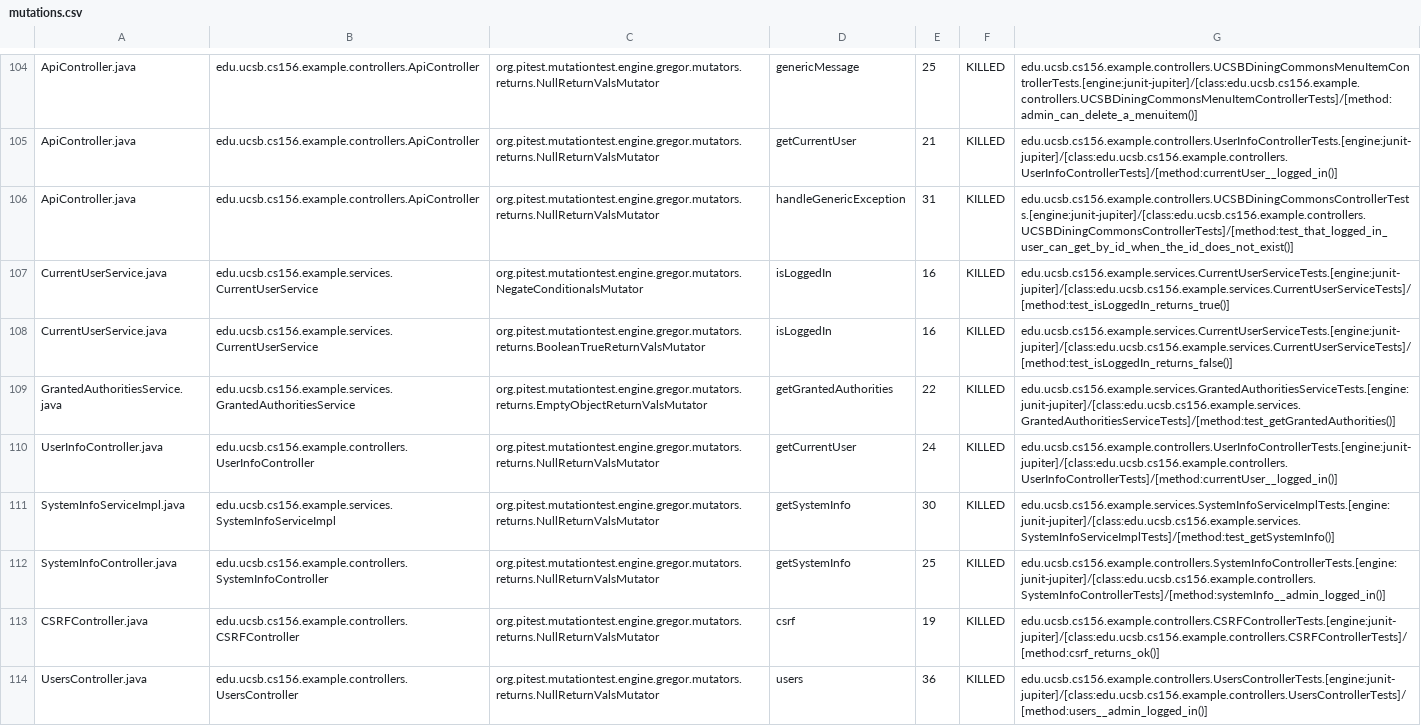
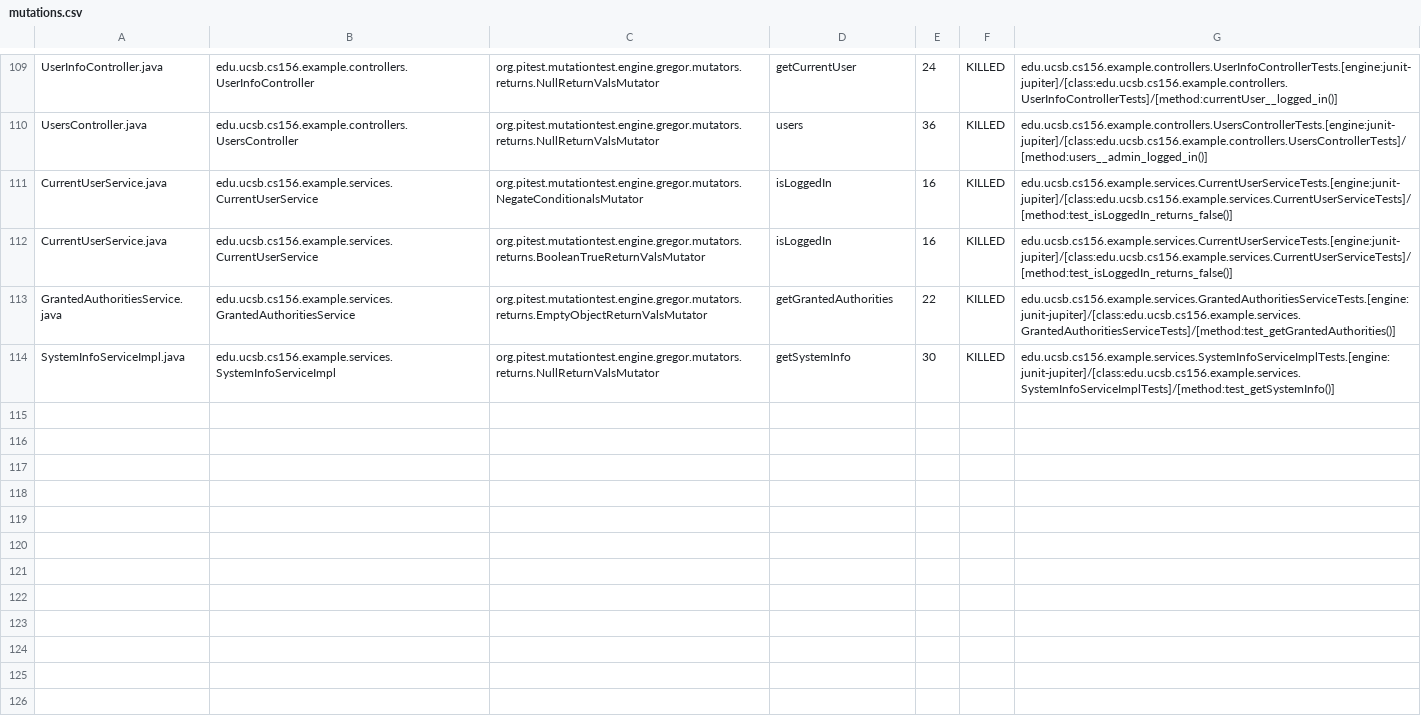
Before and after one commit to ucsb-cs156-f23/team03-f23-6pm-2, a CSV file: prs/64/pitest/mutations.csv, drawn as a sheet; only a part is shown, gaps mark what is left out; removed rows and columns are numbered as before the commit, all else as after; the diff covers the shown part only; the diff names each change by its address in the sheet, - before the commit and + after, or states it on an @@ line.

Commit message:
Deploying to gh-pages from @ ucsb-cs156-f23/team03-f23-6pm-2@251b45ad24c0bd0531f222b343c4aa7eb64ed10b 🚀

```diff
--- a/prs/64/pitest/mutations.csv
+++ b/prs/64/pitest/mutations.csv
-A109: ApiController.java
+A109: UserInfoController.java
-B109: edu.ucsb.cs156.example.controllers.ApiController
+B109: edu.ucsb.cs156.example.controllers.UserInfoController
-D109: genericMessage
+D109: getCurrentUser
-E109: 25
+E109: 24
-G109: edu.ucsb.cs156.example.controllers.UCSBDiningCommonsMenuItemControllerTests.[engine:junit-jupiter]/[class:edu.ucsb.cs156.example.controllers.UCSBDiningCommonsMenuItemControllerTests]/[method:admin_can_delete_a_menuitem()]
+G109: edu.ucsb.cs156.example.controllers.UserInfoControllerTests.[engine:junit-jupiter]/[class:edu.ucsb.cs156.example.controllers.UserInfoControllerTests]/[method:currentUser__logged_in()]
@@ row 105 moved to row 2: ApiController.java @@
-A110: ApiController.java
+A110: UsersController.java
-B110: edu.ucsb.cs156.example.controllers.ApiController
+B110: edu.ucsb.cs156.example.controllers.UsersController
-D110: handleGenericException
+D110: users
-E110: 31
+E110: 36
-G110: edu.ucsb.cs156.example.controllers.UCSBDiningCommonsControllerTests.[engine:junit-jupiter]/[class:edu.ucsb.cs156.example.controllers.UCSBDiningCommonsControllerTests]/[method:test_that_logged_in_user_can_get_by_id_when_the_id_does_not_exist()]
+G110: edu.ucsb.cs156.example.controllers.UsersControllerTests.[engine:junit-jupiter]/[class:edu.ucsb.cs156.example.controllers.UsersControllerTests]/[method:users__admin_logged_in()]
-G111: edu.ucsb.cs156.example.services.CurrentUserServiceTests.[engine:junit-jupiter]/[class:edu.ucsb.cs156.example.services.CurrentUserServiceTests]/[method:test_isLoggedIn_returns_true()]
+G111: edu.ucsb.cs156.example.services.CurrentUserServiceTests.[engine:junit-jupiter]/[class:edu.ucsb.cs156.example.services.CurrentUserServiceTests]/[method:test_isLoggedIn_returns_false()]
-row 110: UserInfoController.java | edu.ucsb.cs156.example.controllers.UserInfoController | org.pitest.mutationtest.engine.gregor.mutators.returns.NullReturnValsMutator | getCurrentUser | 24 | KILLED | edu.ucsb.cs156.example.controllers.UserInfoControllerTests.[engine:junit-jupiter]/[class:edu.ucsb.cs156.example.controllers.UserInfoControllerTests]/[method:currentUser__logged_in()]
@@ row 112 moved to row 39: SystemInfoController.java @@
@@ row 113 moved to row 4: CSRFController.java @@
-row 114: UsersController.java | edu.ucsb.cs156.example.controllers.UsersController | org.pitest.mutationtest.engine.gregor.mutators.returns.NullReturnValsMutator | users | 36 | KILLED | edu.ucsb.cs156.example.controllers.UsersControllerTests.[engine:junit-jupiter]/[class:edu.ucsb.cs156.example.controllers.UsersControllerTests]/[method:users__admin_logged_in()]
```
Also changed, not shown: 2 added rows and 64 moved rows elsewhere in this file, 15 other files.
